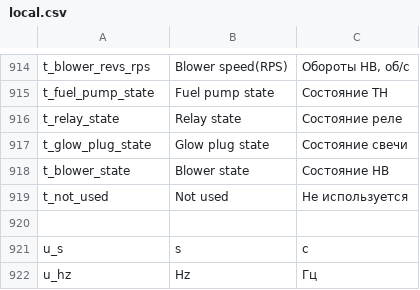
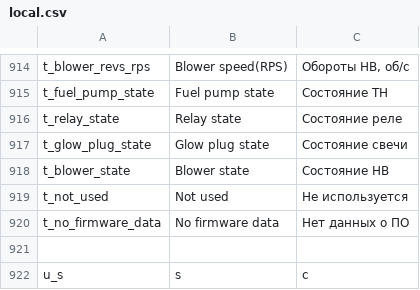
Before and after one commit to EXEcutorXS/CAN-Tool, a CSV file: CAN Tool/Resources/local.csv, drawn as a sheet; only a part is shown, gaps mark what is left out; the shorter side is filled out with more unchanged rows.

Commit message:
New CAN adapter code New Firmware updating logic

```diff
--- a/CAN Tool/Resources/local.csv
+++ b/CAN Tool/Resources/local.csv
@@ -919,2 +919,3 @@ t_blower_state	Blower state	Состояние НВ
 t_not_used	Not used	Не используется
+t_no_firmware_data	No firmware data	Нет данных о ПО
 		
```
Also changed, not shown: 13 other files.
